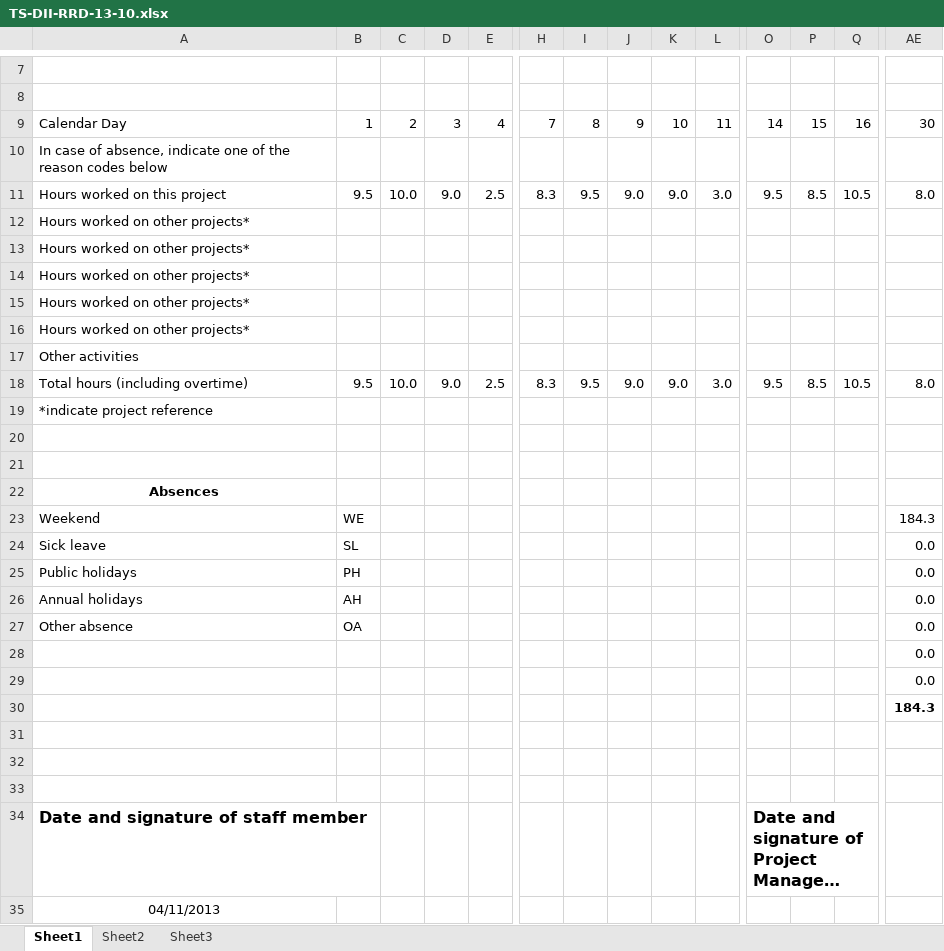
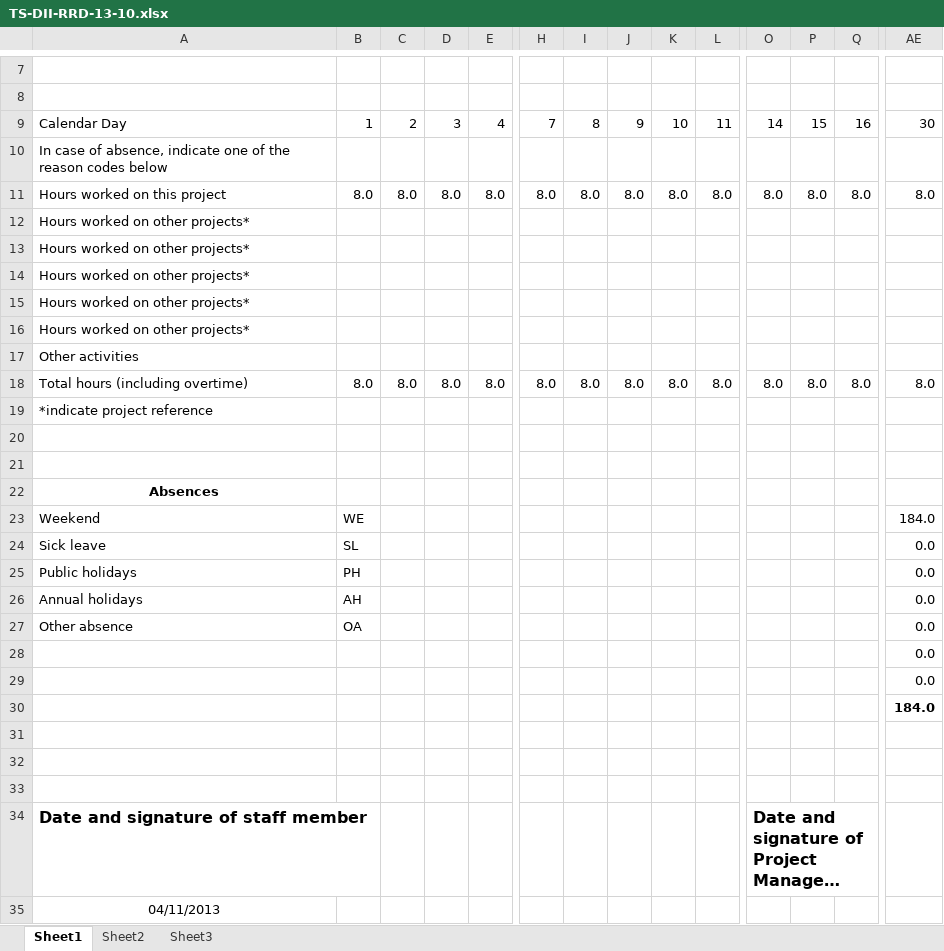
Before and after one commit to robertord/Ecoraee, an Excel workbook: TimeSheets/TS-DII-RRD-13-10.xlsx, sheet Sheet1, drawn as a sheet; only a part is shown, gaps mark what is left out; long unchanged cells end in …; values as stored, in another font and other column widths than the file's, no borders; removed rows and columns are numbered as before the commit, all else as after; rows hold the shown columns only; the diff covers the shown part only; the diff names each change by its address in the sheet, - before the commit and + after, or states it on an @@ line.

Commit message:
Modificando horas del mes

```diff
--- a/TimeSheets/TS-DII-RRD-13-10.xlsx (sheet Sheet1)
+++ b/TimeSheets/TS-DII-RRD-13-10.xlsx (sheet Sheet1)
-row 11: Hours worked on this project | 9.5 | 10.0 | 9.0 | 2.5 | 8.3 | 9.5 | 9.0 | 9.0 | 3.0 | 9.5 | 8.5 | 10.5 | 8.0
+row 11: Hours worked on this project | 8.0 | 8.0 | 8.0 | 8.0 | 8.0 | 8.0 | 8.0 | 8.0 | 8.0 | 8.0 | 8.0 | 8.0 | 8.0
-B18: 9.5
+B18: 8.0
-C18: 10.0
+C18: 8.0
-D18: 9.0
+D18: 8.0
-E18: 2.5
+E18: 8.0
-H18: 8.3
+H18: 8.0
-I18: 9.5
+I18: 8.0
-J18: 9.0
+J18: 8.0
-K18: 9.0
+K18: 8.0
-L18: 3.0
+L18: 8.0
-O18: 9.5
+O18: 8.0
-P18: 8.5
+P18: 8.0
-Q18: 10.5
+Q18: 8.0
-AE23: 184.3
+AE23: 184.0
-AE30: 184.3
+AE30: 184.0
```
Also changed, not shown: 7 edited cells elsewhere in this sheet.
